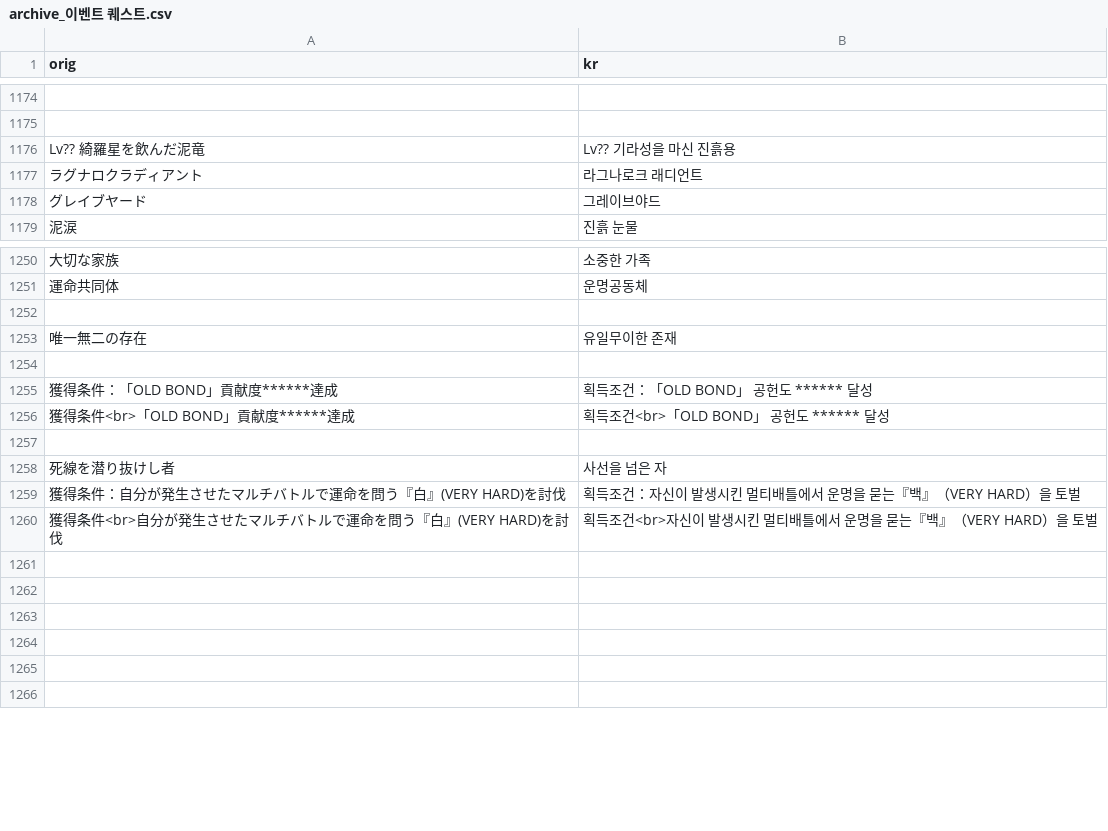
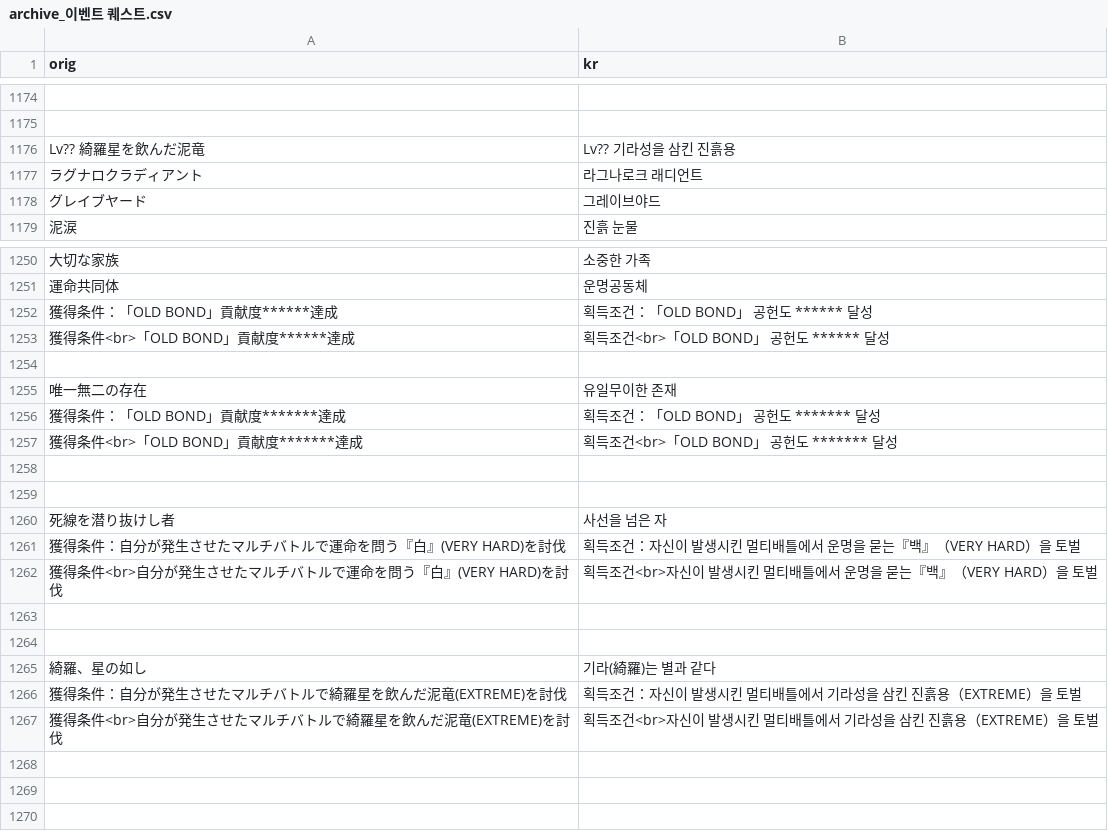
Before and after one commit to sidewinderk/gbfTransKor, a CSV file: cache/archive_이벤트 퀘스트.csv, drawn as a sheet; only a part is shown, gaps mark what is left out; addresses are those after the commit; the diff names each change by its address in the sheet, - before the commit and + after, or states it on an @@ line.

```diff
--- a/cache/archive_이벤트 퀘스트.csv
+++ b/cache/archive_이벤트 퀘스트.csv
-B1176 (kr): Lv?? 기라성을 마신 진흙용
+B1176 (kr): Lv?? 기라성을 삼킨 진흙용
@@ row 1255 moved to row 1252: 獲得条件：「OLD BOND」貢献度******達成 @@
@@ row 1256 moved to row 1253: 獲得条件<br>「OLD BOND」貢献度******達成 @@
+row 1256: 獲得条件：「OLD BOND」貢献度*******達成 | 획득조건：「OLD BOND」 공헌도 ******* 달성
+row 1257: 獲得条件<br>「OLD BOND」貢献度*******達成 | 획득조건<br>「OLD BOND」 공헌도 ******* 달성
-row 1265: (empty)
+row 1265: 綺羅、星の如し | 기라(綺羅)는 별과 같다
+row 1266: 獲得条件：自分が発生させたマルチバトルで綺羅星を飲んだ泥竜(EXTREME)を討伐 | 획득조건：자신이 발생시킨 멀티배틀에서 기라성을 삼킨 진흙용（EXTREME）을 토벌
+row 1267: 獲得条件<br>自分が発生させたマルチバトルで綺羅星を飲んだ泥竜(EXTREME)を討伐 | 획득조건<br>자신이 발생시킨 멀티배틀에서 기라성을 삼킨 진흙용（EXTREME）을 토벌
```
Also changed, not shown: cache/archive_캐릭터 기타.csv, 1 other file.
